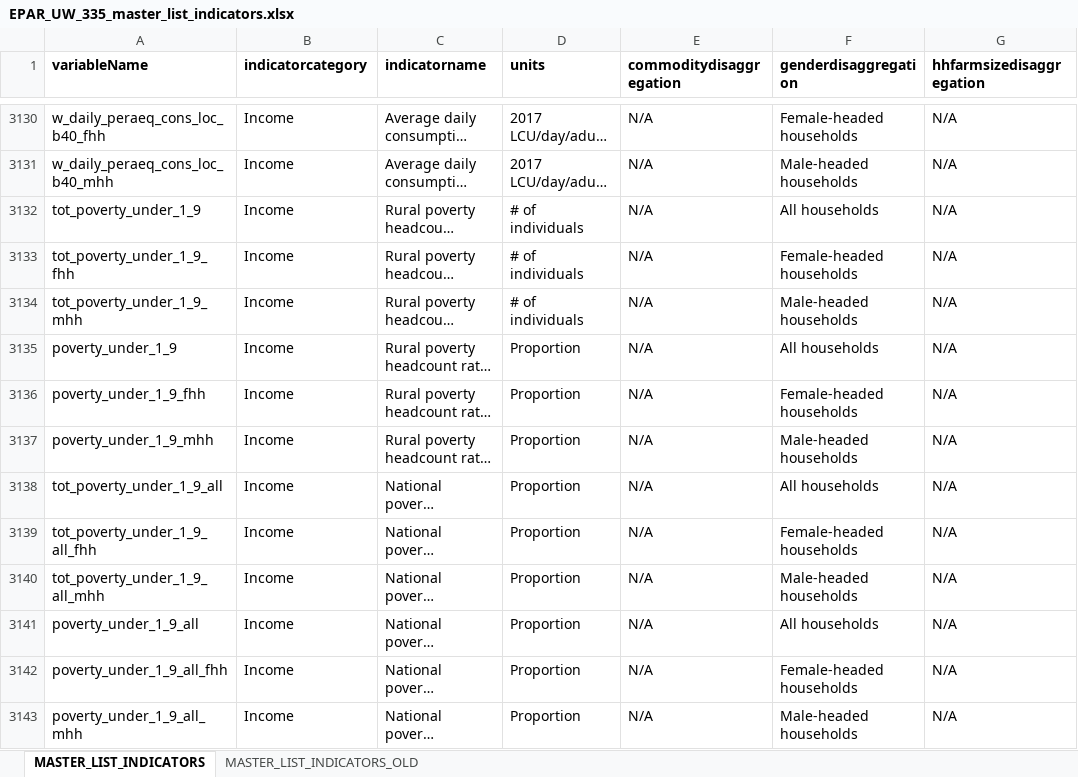
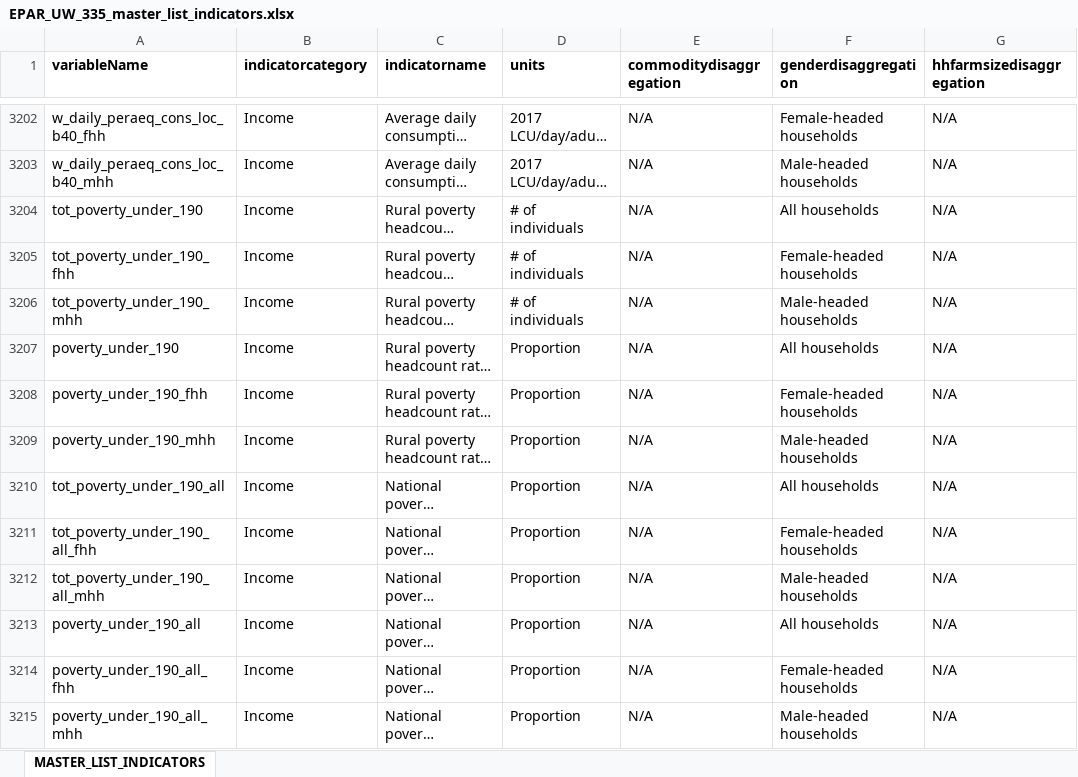
Before and after one commit to EvansSchoolPolicyAnalysisAndResearch/LSMS-Agricultural-Indicators-Code, an Excel workbook: _Summary_statistics/EPAR_UW_335_master_list_indicators.xlsx, sheet MASTER_LIST_INDICATORS, drawn as a sheet; only a part is shown, gaps mark what is left out; long unchanged cells end in …; values as stored, in another font and other column widths than the file's, no borders; addresses are those after the commit; the diff covers the shown part only; the diff names each change by its address in the sheet, - before the commit and + after, or states it on an @@ line.

```diff
--- a/_Summary_statistics/EPAR_UW_335_master_list_indicators.xlsx (sheet MASTER_LIST_INDICATORS)
+++ b/_Summary_statistics/EPAR_UW_335_master_list_indicators.xlsx (sheet MASTER_LIST_INDICATORS)
-sheet tab: MASTER_LIST_INDICATORS_OLD
-A3204 (variableName): tot_poverty_under_1_9
+A3204 (variableName): tot_poverty_under_190
-A3205 (variableName): tot_poverty_under_1_9_fhh
+A3205 (variableName): tot_poverty_under_190_fhh
-A3206 (variableName): tot_poverty_under_1_9_mhh
+A3206 (variableName): tot_poverty_under_190_mhh
-A3207 (variableName): poverty_under_1_9
+A3207 (variableName): poverty_under_190
-A3208 (variableName): poverty_under_1_9_fhh
+A3208 (variableName): poverty_under_190_fhh
-A3209 (variableName): poverty_under_1_9_mhh
+A3209 (variableName): poverty_under_190_mhh
-A3210 (variableName): tot_poverty_under_1_9_all
+A3210 (variableName): tot_poverty_under_190_all
-A3211 (variableName): tot_poverty_under_1_9_all_fhh
+A3211 (variableName): tot_poverty_under_190_all_fhh
-A3212 (variableName): tot_poverty_under_1_9_all_mhh
+A3212 (variableName): tot_poverty_under_190_all_mhh
-A3213 (variableName): poverty_under_1_9_all
+A3213 (variableName): poverty_under_190_all
-A3214 (variableName): poverty_under_1_9_all_fhh
+A3214 (variableName): poverty_under_190_all_fhh
-A3215 (variableName): poverty_under_1_9_all_mhh
+A3215 (variableName): poverty_under_190_all_mhh
```
Also changed, not shown: 72 added rows and 25 edited cells elsewhere in this sheet.
